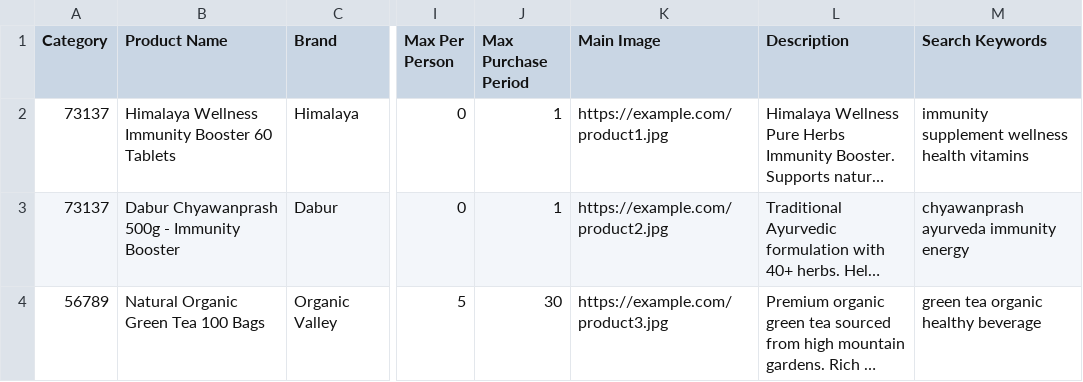
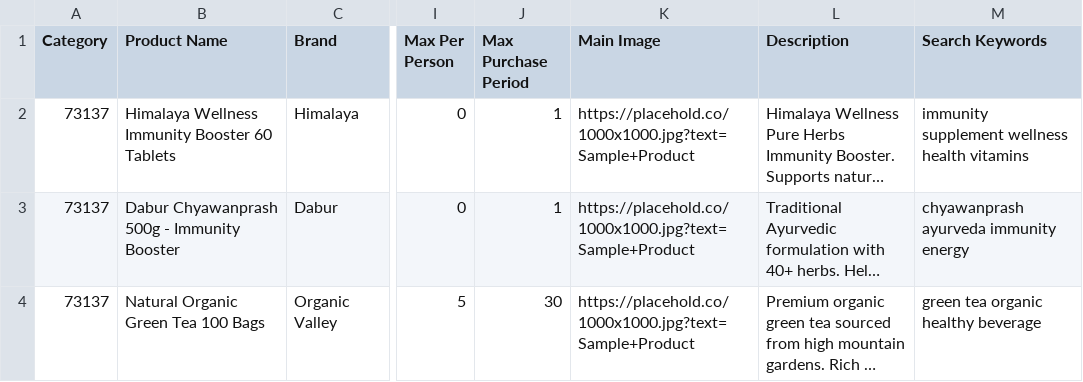
Before and after one commit to yashsaraswat2004/Catalogix, a CSV file: public/sample-product-template.csv, drawn as a sheet; only a part is shown, gaps mark what is left out; long unchanged cells end in …; the diff names each change by its address in the sheet, - before the commit and + after, or states it on an @@ line.

```diff
--- a/public/sample-product-template.csv
+++ b/public/sample-product-template.csv
-K2 (Main Image): https://example.com/product1.jpg
+K2 (Main Image): https://placehold.co/1000x1000.jpg?text=Sample+Product
-K3 (Main Image): https://example.com/product2.jpg
+K3 (Main Image): https://placehold.co/1000x1000.jpg?text=Sample+Product
-A4 (Category): 56789
+A4 (Category): 73137
-K4 (Main Image): https://example.com/product3.jpg
+K4 (Main Image): https://placehold.co/1000x1000.jpg?text=Sample+Product
```
Also changed, not shown: 4 other files.
